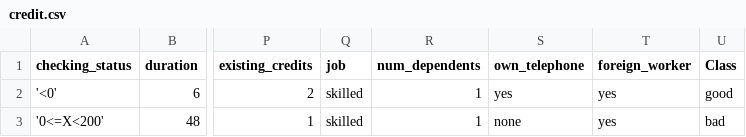
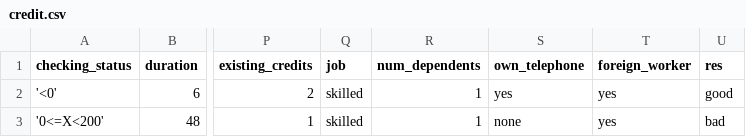
Before and after one commit to donMaximoMax/data, a CSV file: credit.csv, drawn as a sheet; only a part is shown, gaps mark what is left out; the diff names each change by its address in the sheet, - before the commit and + after, or states it on an @@ line.

Commit message:
Update credit.csv

```diff
--- a/credit.csv
+++ b/credit.csv
-U1: Class
+U1: res
```
